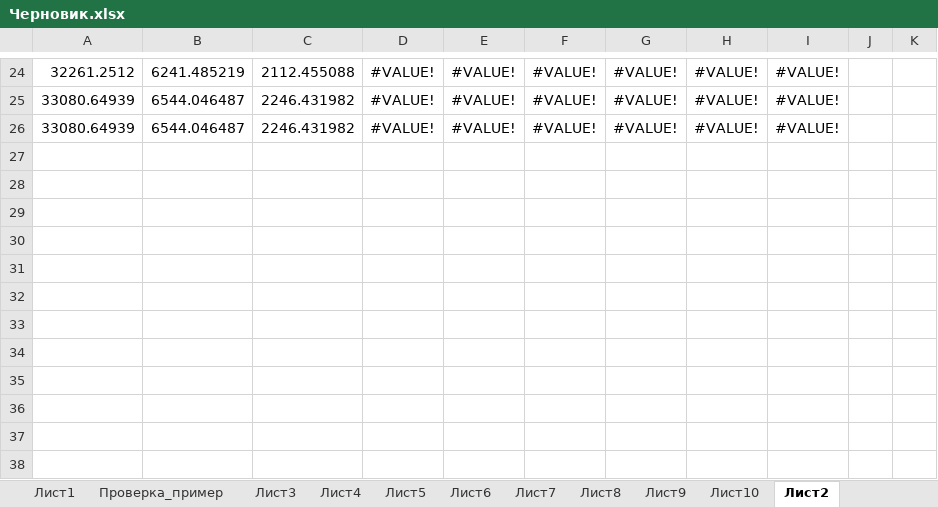
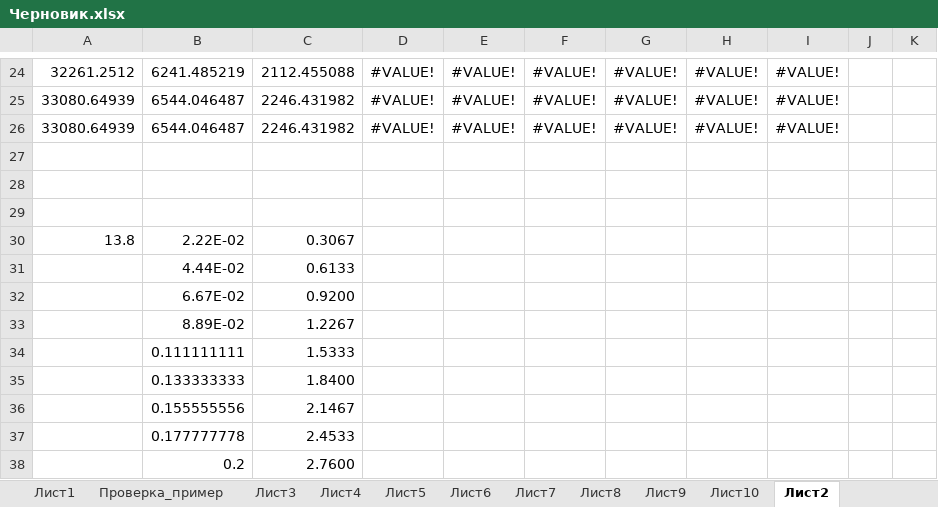
Before and after one commit to VChuzlov/My_Project, an Excel workbook: Черновик.xlsx, sheet Лист2, drawn as a sheet; only a part is shown, gaps mark what is left out; values as stored, in another font and other column widths than the file's, no borders; the diff names each change by its address in the sheet, - before the commit and + after, or states it on an @@ line.

```diff
--- a/Черновик.xlsx (sheet Лист2)
+++ b/Черновик.xlsx (sheet Лист2)
+row 27: (empty)
+row 28: (empty)
+row 29: (empty)
+row 30: 13.8 | 2.22E-02 | 0.3067
+row 31:  | 4.44E-02 | 0.6133
+row 32:  | 6.67E-02 | 0.9200
+row 33:  | 8.89E-02 | 1.2267
+row 34:  | 0.111111111 | 1.5333
+row 35:  | 0.133333333 | 1.8400
+row 36:  | 0.155555556 | 2.1467
+row 37:  | 0.177777778 | 2.4533
+row 38:  | 0.2 | 2.7600
```
Also changed, not shown: charts or pictures, Results.xlsx, 28 other files.
